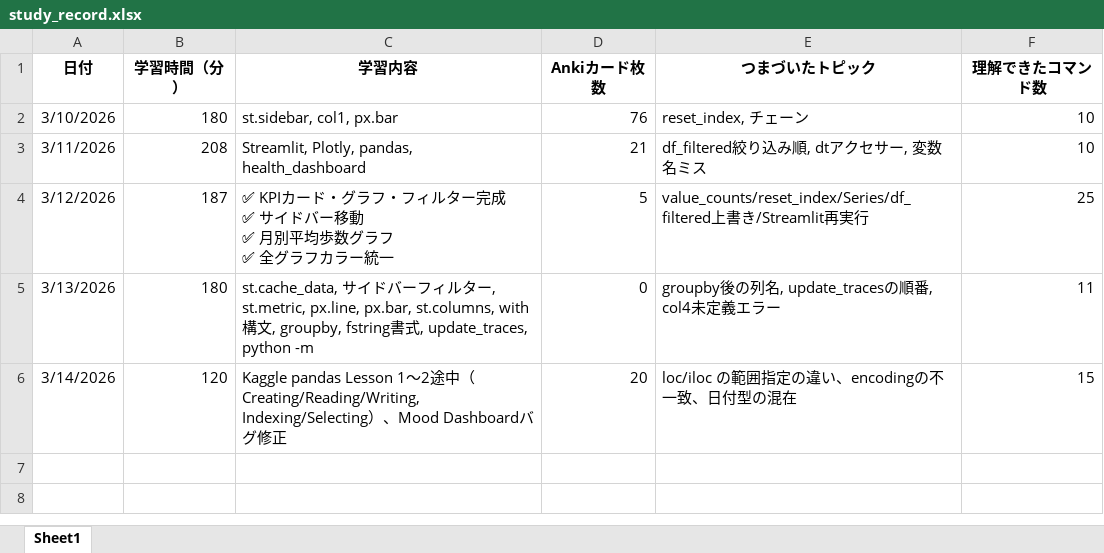
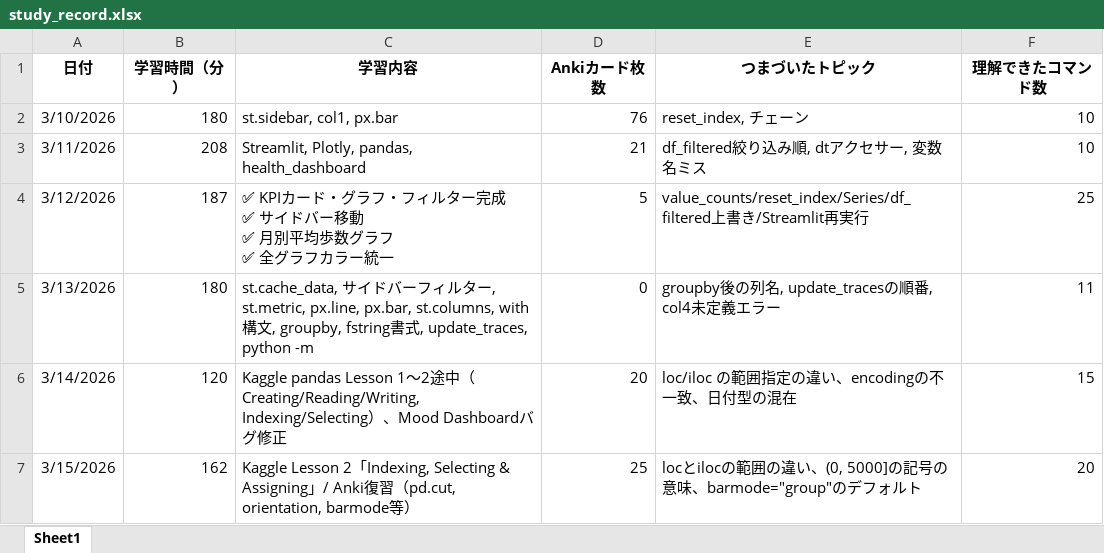
Before and after one commit to airi-lauritsen/-Learning-Dashboard, an Excel workbook: study_record.xlsx, sheet Sheet1, drawn as a sheet; values as stored, in another font and other column widths than the file's, no borders; the diff names each change by its address in the sheet, - before the commit and + after, or states it on an @@ line.

Commit message:
add study record

```diff
--- a/study_record.xlsx (sheet Sheet1)
+++ b/study_record.xlsx (sheet Sheet1)
+row 7: 3/15/2026 | 162 | Kaggle Lesson 2「Indexing, Selecting & Assigning」/ Anki復習（pd.cut, orientation, barmode等） | 25 | locとilocの範囲の違い、(0, 5000]の記号の意味、barmode="group"のデフォルト | 20
```
